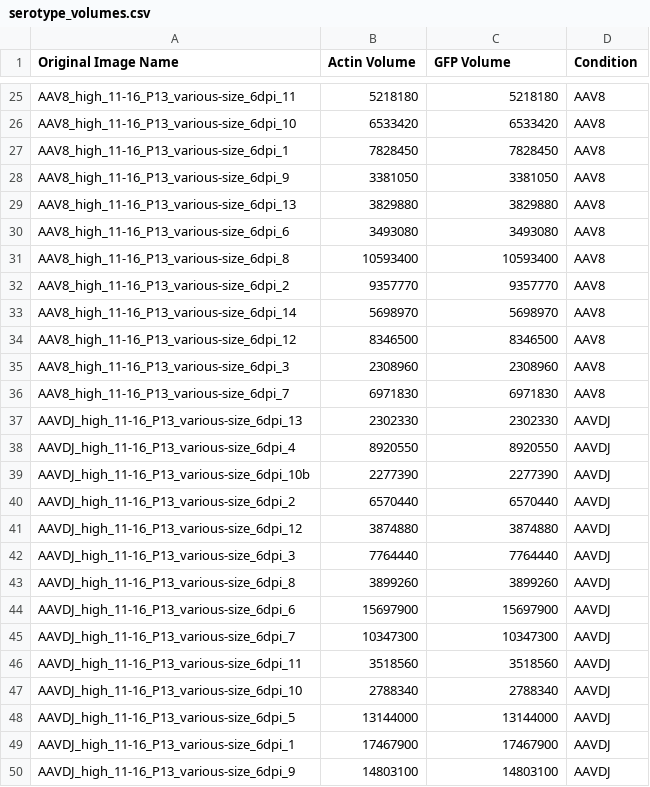
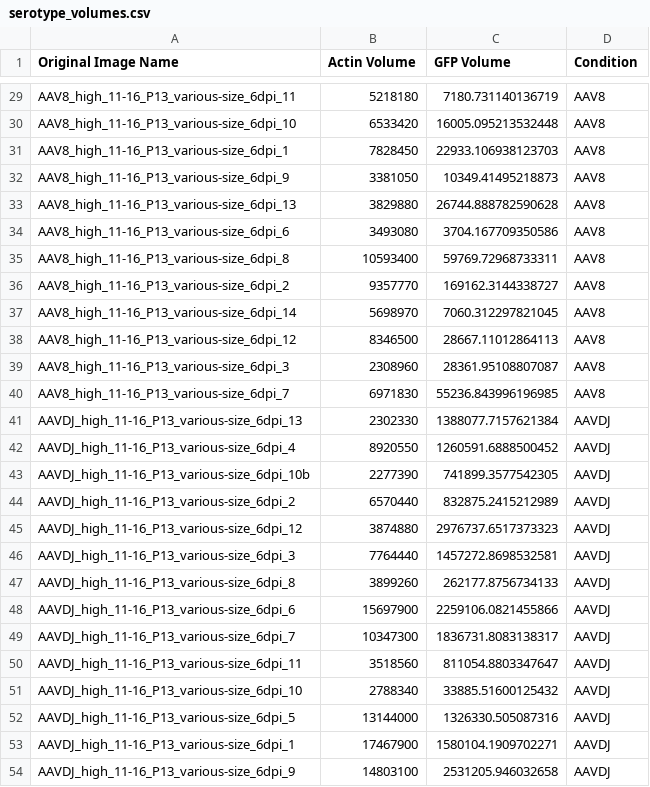
Before and after one commit to GradinaruLab/BMGF-Caltech_Imaris-Analysis, a CSV file: serotype_volumes.csv, drawn as a sheet; only a part is shown, gaps mark what is left out; addresses are those after the commit; the diff covers the shown part only; the diff names each change by its address in the sheet, - before the commit and + after, or states it on an @@ line.

```diff
--- a/serotype_volumes.csv
+++ b/serotype_volumes.csv
-C29 (GFP Volume): 5218180
+C29 (GFP Volume): 7180.731140136719
-C30 (GFP Volume): 6533420
+C30 (GFP Volume): 16005.095213532448
-C31 (GFP Volume): 7828450
+C31 (GFP Volume): 22933.106938123703
-C32 (GFP Volume): 3381050
+C32 (GFP Volume): 10349.41495218873
-C33 (GFP Volume): 3829880
+C33 (GFP Volume): 26744.888782590628
-C34 (GFP Volume): 3493080
+C34 (GFP Volume): 3704.167709350586
-C35 (GFP Volume): 10593400
+C35 (GFP Volume): 59769.72968733311
-C36 (GFP Volume): 9357770
+C36 (GFP Volume): 169162.3144338727
-C37 (GFP Volume): 5698970
+C37 (GFP Volume): 7060.312297821045
-C38 (GFP Volume): 8346500
+C38 (GFP Volume): 28667.11012864113
-C39 (GFP Volume): 2308960
+C39 (GFP Volume): 28361.95108807087
-C40 (GFP Volume): 6971830
+C40 (GFP Volume): 55236.843996196985
-C41 (GFP Volume): 2302330
+C41 (GFP Volume): 1388077.7157621384
-C42 (GFP Volume): 8920550
+C42 (GFP Volume): 1260591.6888500452
-C43 (GFP Volume): 2277390
+C43 (GFP Volume): 741899.3577542305
-C44 (GFP Volume): 6570440
+C44 (GFP Volume): 832875.2415212989
-C45 (GFP Volume): 3874880
+C45 (GFP Volume): 2976737.6517373323
-C46 (GFP Volume): 7764440
+C46 (GFP Volume): 1457272.8698532581
-C47 (GFP Volume): 3899260
+C47 (GFP Volume): 262177.8756734133
-C48 (GFP Volume): 15697900
+C48 (GFP Volume): 2259106.0821455866
-C49 (GFP Volume): 10347300
+C49 (GFP Volume): 1836731.8083138317
-C50 (GFP Volume): 3518560
+C50 (GFP Volume): 811054.8803347647
-C51 (GFP Volume): 2788340
+C51 (GFP Volume): 33885.51600125432
-C52 (GFP Volume): 13144000
+C52 (GFP Volume): 1326330.505087316
-C53 (GFP Volume): 17467900
+C53 (GFP Volume): 1580104.1909702271
-C54 (GFP Volume): 14803100
+C54 (GFP Volume): 2531205.946032658
```
Also changed, not shown: 4 added rows and 23 edited cells elsewhere in this file, concentration_volumes.csv, 1 other file.
